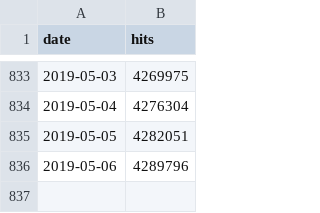
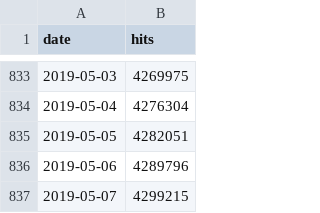
Before and after one commit to parente/nbestimate, a CSV file: ipynb_counts.csv, drawn as a sheet; only a part is shown, gaps mark what is left out.

```diff
--- a/ipynb_counts.csv
+++ b/ipynb_counts.csv
@@ -836 +836,2 @@ date,hits
 2019-05-06,4289796
+2019-05-07,4299215
```
Also changed, not shown: 1 other file.
